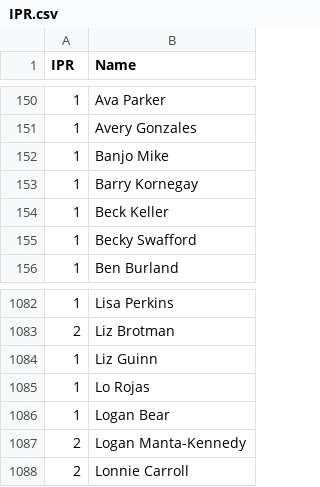
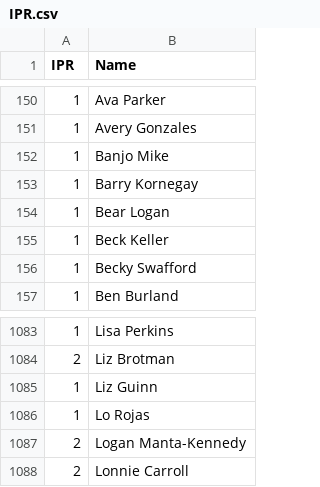
Before and after one commit to Kellan14/kellanatorredeux, a CSV file: mnp-data-archive/IPR.csv, drawn as a sheet; only a part is shown, gaps mark what is left out; removed rows and columns are numbered as before the commit, all else as after; the diff names each change by its address in the sheet, - before the commit and + after, or states it on an @@ line.

```diff
--- a/mnp-data-archive/IPR.csv
+++ b/mnp-data-archive/IPR.csv
+row 154: 1 | Bear Logan
-row 1086: 1 | Logan Bear
```
Also changed, not shown: mnp-data-archive/season-24/rosters.csv, 6 other files.
